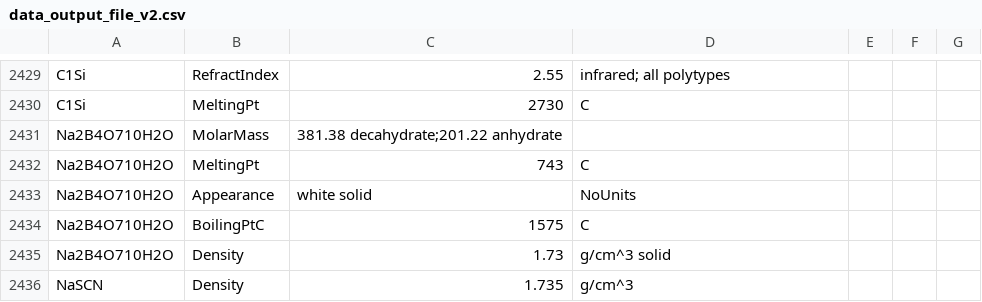
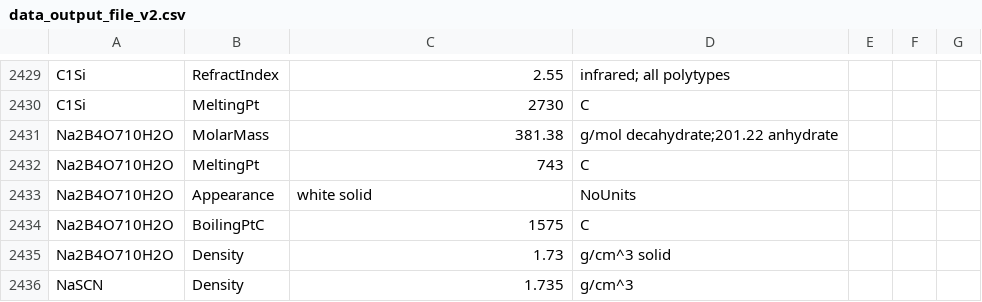
Before and after one commit to LinusCebulla1208/ChemBot, a CSV file: data_output_file_v2.csv, drawn as a sheet; only a part is shown, gaps mark what is left out.

Commit message:
Update data_output_file_v2.csv

```diff
--- a/data_output_file_v2.csv
+++ b/data_output_file_v2.csv
@@ -2430,3 +2430,3 @@ C1Si,RefractIndex,2.55,infrared; all polytypes
 C1Si,MeltingPt,2730,C
-Na2B4O710H2O,MolarMass,381.38 decahydrate;201.22 anhydrate
+Na2B4O710H2O,MolarMass,381.38, g/mol decahydrate;201.22 anhydrate
 Na2B4O710H2O,MeltingPt,743,C
```
